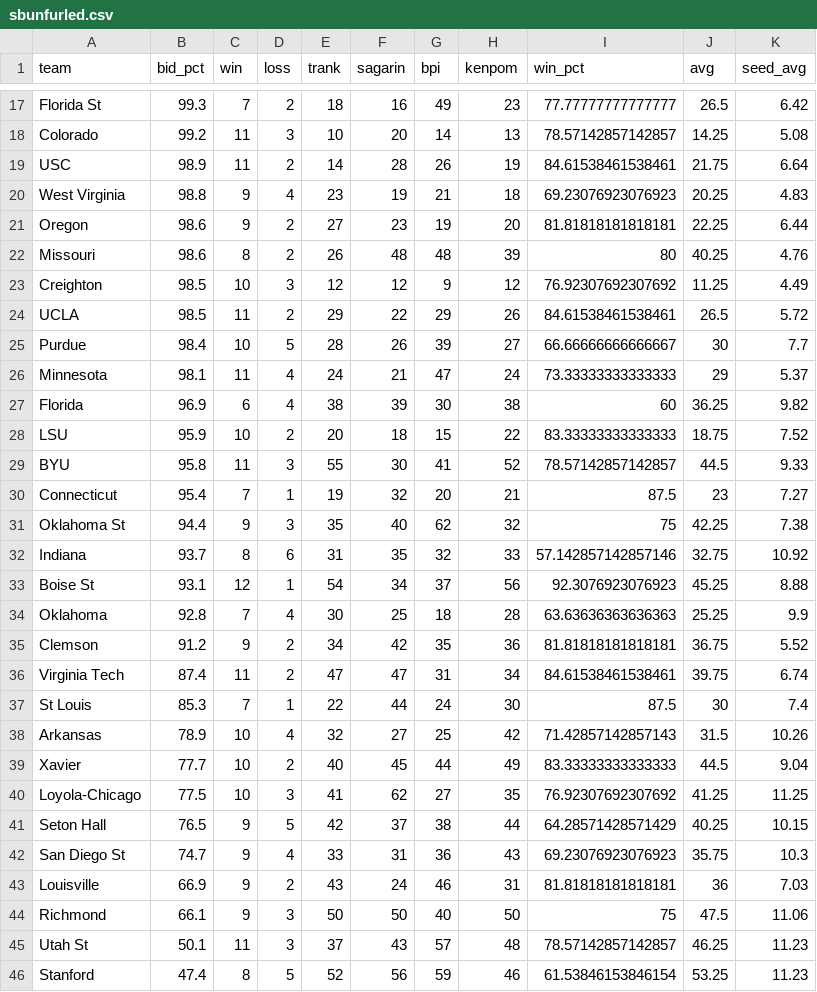
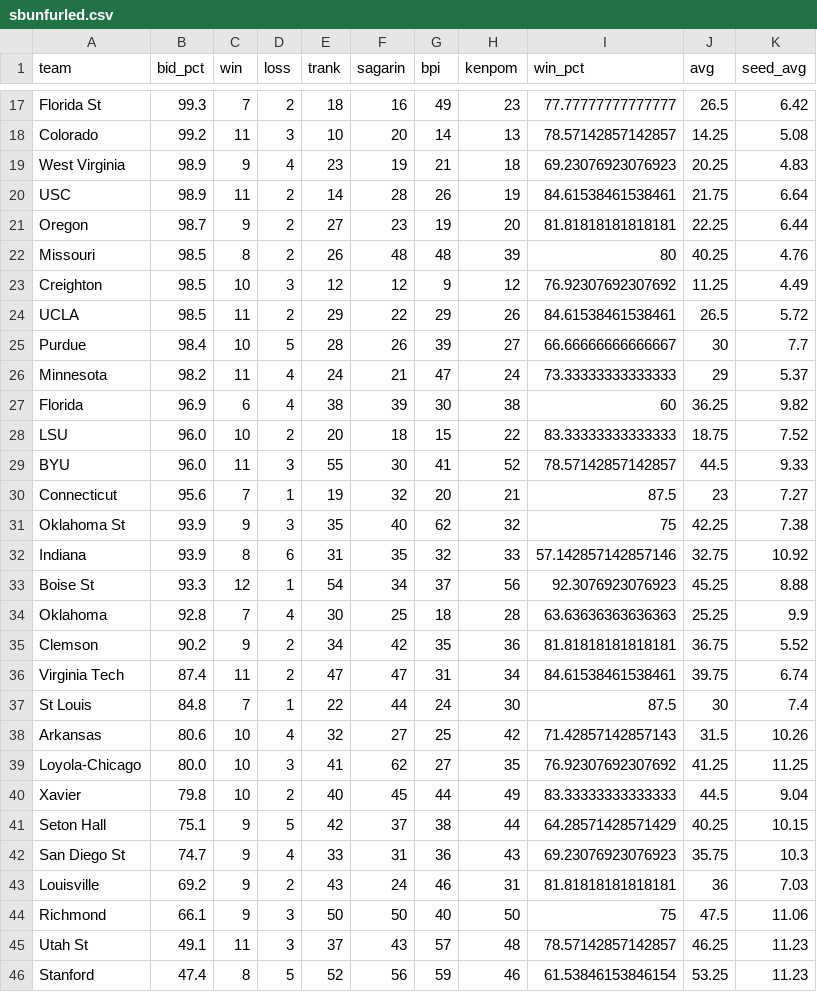
Before and after one commit to lbenz730/NCAA_Hoops, a CSV file: sbunfurled.csv, drawn as a sheet; only a part is shown, gaps mark what is left out; the diff covers the shown part only.

Commit message:
System Update 2021-01-22

```diff
--- a/sbunfurled.csv
+++ b/sbunfurled.csv
@@ -18,6 +18,6 @@ Florida St,99.3,7,2,18,16,49,23,77.77777777777777,26.5,6.42
 Colorado,99.2,11,3,10,20,14,13,78.57142857142857,14.25,5.08
+West Virginia,98.9,9,4,23,19,21,18,69.23076923076923,20.25,4.83
 USC,98.9,11,2,14,28,26,19,84.61538461538461,21.75,6.64
-West Virginia,98.8,9,4,23,19,21,18,69.23076923076923,20.25,4.83
-Oregon,98.6,9,2,27,23,19,20,81.81818181818181,22.25,6.44
-Missouri,98.6,8,2,26,48,48,39,80,40.25,4.76
+Oregon,98.7,9,2,27,23,19,20,81.81818181818181,22.25,6.44
+Missouri,98.5,8,2,26,48,48,39,80,40.25,4.76
 Creighton,98.5,10,3,12,12,9,12,76.92307692307692,11.25,4.49
@@ -25,22 +25,22 @@ UCLA,98.5,11,2,29,22,29,26,84.61538461538461,26.5,5.72
 Purdue,98.4,10,5,28,26,39,27,66.66666666666667,30,7.7
-Minnesota,98.1,11,4,24,21,47,24,73.33333333333333,29,5.37
+Minnesota,98.2,11,4,24,21,47,24,73.33333333333333,29,5.37
 Florida,96.9,6,4,38,39,30,38,60,36.25,9.82
-LSU,95.9,10,2,20,18,15,22,83.33333333333333,18.75,7.52
-BYU,95.8,11,3,55,30,41,52,78.57142857142857,44.5,9.33
-Connecticut,95.4,7,1,19,32,20,21,87.5,23,7.27
-Oklahoma St,94.4,9,3,35,40,62,32,75,42.25,7.38
-Indiana,93.7,8,6,31,35,32,33,57.142857142857146,32.75,10.92
-Boise St,93.1,12,1,54,34,37,56,92.3076923076923,45.25,8.88
+LSU,96.0,10,2,20,18,15,22,83.33333333333333,18.75,7.52
+BYU,96.0,11,3,55,30,41,52,78.57142857142857,44.5,9.33
+Connecticut,95.6,7,1,19,32,20,21,87.5,23,7.27
+Oklahoma St,93.9,9,3,35,40,62,32,75,42.25,7.38
+Indiana,93.9,8,6,31,35,32,33,57.142857142857146,32.75,10.92
+Boise St,93.3,12,1,54,34,37,56,92.3076923076923,45.25,8.88
 Oklahoma,92.8,7,4,30,25,18,28,63.63636363636363,25.25,9.9
-Clemson,91.2,9,2,34,42,35,36,81.81818181818181,36.75,5.52
+Clemson,90.2,9,2,34,42,35,36,81.81818181818181,36.75,5.52
 Virginia Tech,87.4,11,2,47,47,31,34,84.61538461538461,39.75,6.74
-St Louis,85.3,7,1,22,44,24,30,87.5,30,7.4
-Arkansas,78.9,10,4,32,27,25,42,71.42857142857143,31.5,10.26
-Xavier,77.7,10,2,40,45,44,49,83.33333333333333,44.5,9.04
-Loyola-Chicago,77.5,10,3,41,62,27,35,76.92307692307692,41.25,11.25
-Seton Hall,76.5,9,5,42,37,38,44,64.28571428571429,40.25,10.15
+St Louis,84.8,7,1,22,44,24,30,87.5,30,7.4
+Arkansas,80.6,10,4,32,27,25,42,71.42857142857143,31.5,10.26
+Loyola-Chicago,80.0,10,3,41,62,27,35,76.92307692307692,41.25,11.25
+Xavier,79.8,10,2,40,45,44,49,83.33333333333333,44.5,9.04
+Seton Hall,75.1,9,5,42,37,38,44,64.28571428571429,40.25,10.15
 San Diego St,74.7,9,4,33,31,36,43,69.23076923076923,35.75,10.3
-Louisville,66.9,9,2,43,24,46,31,81.81818181818181,36,7.03
+Louisville,69.2,9,2,43,24,46,31,81.81818181818181,36,7.03
 Richmond,66.1,9,3,50,50,40,50,75,47.5,11.06
-Utah St,50.1,11,3,37,43,57,48,78.57142857142857,46.25,11.23
+Utah St,49.1,11,3,37,43,57,48,78.57142857142857,46.25,11.23
 Stanford,47.4,8,5,52,56,59,46,61.53846153846154,53.25,11.23
```
Also changed, not shown: 3 added rows, 3 removed rows, 1 moved row and 18 edited cells elsewhere in this file.
